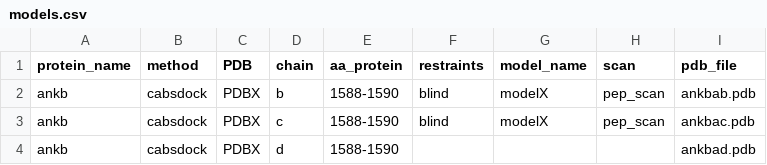
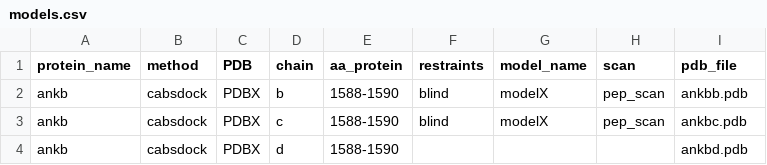
Before and after one commit to ELELAB/mutatex_pipelines, a CSV file: custom_scan/stability_scan/models.csv, drawn as a sheet.

```diff
--- a/custom_scan/stability_scan/models.csv
+++ b/custom_scan/stability_scan/models.csv
@@ -1,4 +1,4 @@
 protein_name,method,PDB,chain,aa_protein,restraints,model_name,scan,pdb_file
-ankb,cabsdock,PDBX,b,1588-1590,blind,modelX,pep_scan,ankbab.pdb
-ankb,cabsdock,PDBX,c,1588-1590,blind,modelX,pep_scan,ankbac.pdb
-ankb,cabsdock,PDBX,d,1588-1590,,,,ankbad.pdb
+ankb,cabsdock,PDBX,b,1588-1590,blind,modelX,pep_scan,ankbb.pdb
+ankb,cabsdock,PDBX,c,1588-1590,blind,modelX,pep_scan,ankbc.pdb
+ankb,cabsdock,PDBX,d,1588-1590,,,,ankbd.pdb
```
Also changed, not shown: custom_scan/stability_scan/input_csv/ankbb.csv, custom_scan/stability_scan/input_csv/ankbc.csv, 8 other files.
